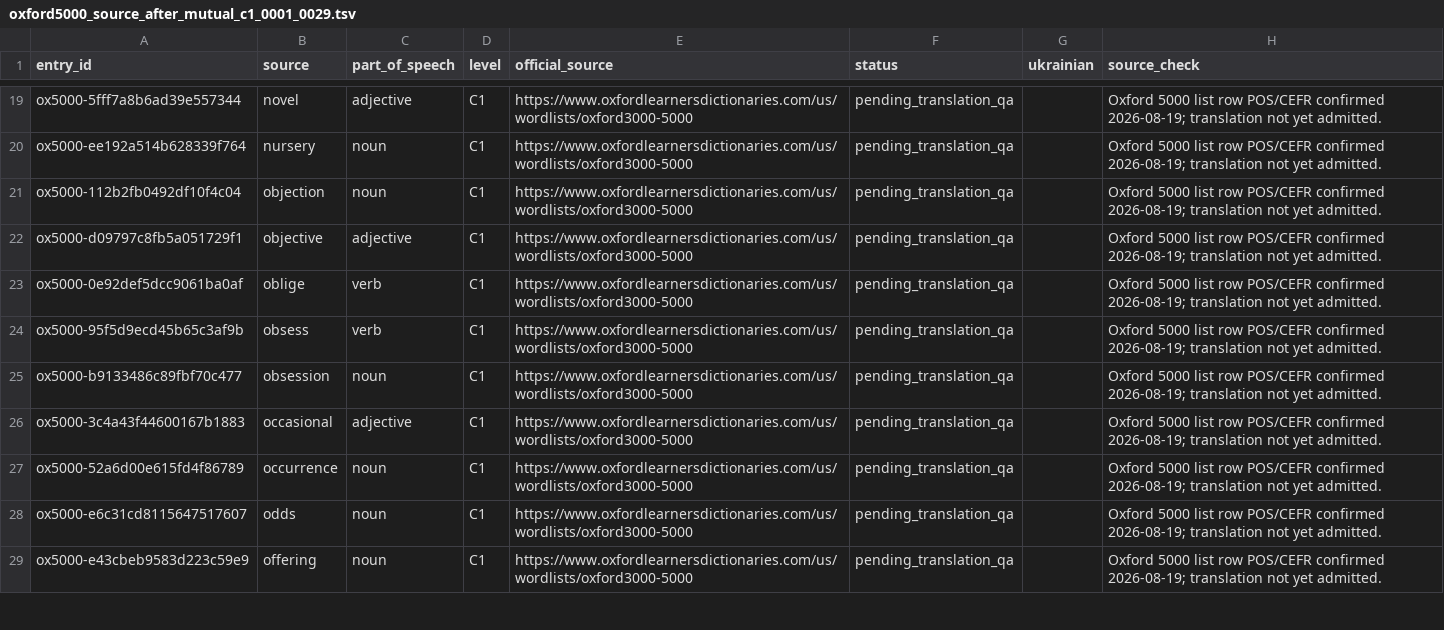
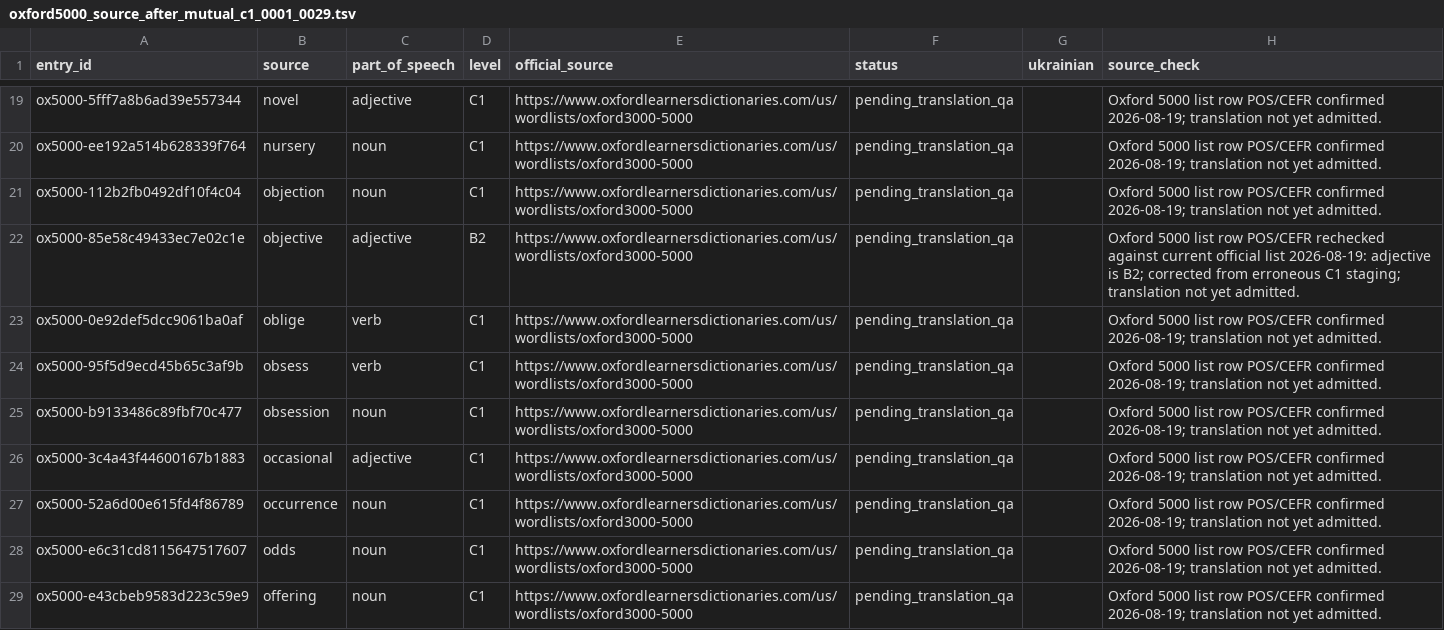
Before and after one commit to Oleksii-debug/Accessible-Chess, a TSV file: WordDeck/QA/oxford5000_source_after_mutual_c1_0001_0029.tsv, drawn as a sheet; only a part is shown, gaps mark what is left out.

Commit message:
WordDeck: correct staged Oxford objective CEFR

```diff
--- a/WordDeck/QA/oxford5000_source_after_mutual_c1_0001_0029.tsv
+++ b/WordDeck/QA/oxford5000_source_after_mutual_c1_0001_0029.tsv
@@ -21,3 +21,3 @@ ox5000-ee192a514b628339f764	nursery	noun	C1	https://www.oxfordlearnersdictionari
 ox5000-112b2fb0492df10f4c04	objection	noun	C1	https://www.oxfordlearnersdictionaries.com/us/wordlists/oxford3000-5000	pending_translation_qa		Oxford 5000 list row POS/CEFR confirmed 2026-08-19; translation not yet admitted.
-ox5000-d09797c8fb5a051729f1	objective	adjective	C1	https://www.oxfordlearnersdictionaries.com/us/wordlists/oxford3000-5000	pending_translation_qa		Oxford 5000 list row POS/CEFR confirmed 2026-08-19; translation not yet admitted.
+ox5000-85e58c49433ec7e02c1e	objective	adjective	B2	https://www.oxfordlearnersdictionaries.com/us/wordlists/oxford3000-5000	pending_translation_qa		Oxford 5000 list row POS/CEFR rechecked against current official list 2026-08-19: adjective is B2; corrected from erroneous C1 staging; translation not yet admitted.
 ox5000-0e92def5dcc9061ba0af	oblige	verb	C1	https://www.oxfordlearnersdictionaries.com/us/wordlists/oxford3000-5000	pending_translation_qa		Oxford 5000 list row POS/CEFR confirmed 2026-08-19; translation not yet admitted.
```
